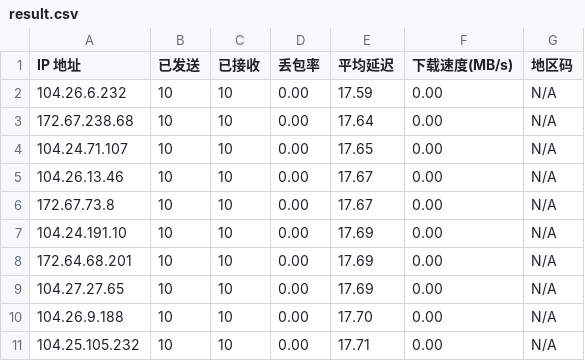
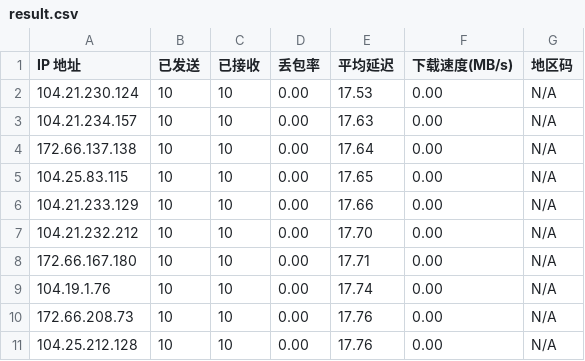
Before and after one commit to xsircn/XsopSpeed-IP, a CSV file: result.csv, drawn as a sheet.

```diff
--- a/result.csv
+++ b/result.csv
@@ -1,11 +1,11 @@
 IP 地址,已发送,已接收,丢包率,平均延迟,下载速度(MB/s),地区码
-104.26.6.232,10,10,0.00,17.59,0.00,N/A
-172.67.238.68,10,10,0.00,17.64,0.00,N/A
-104.24.71.107,10,10,0.00,17.65,0.00,N/A
-104.26.13.46,10,10,0.00,17.67,0.00,N/A
-172.67.73.8,10,10,0.00,17.67,0.00,N/A
-104.24.191.10,10,10,0.00,17.69,0.00,N/A
-172.64.68.201,10,10,0.00,17.69,0.00,N/A
-104.27.27.65,10,10,0.00,17.69,0.00,N/A
-104.26.9.188,10,10,0.00,17.70,0.00,N/A
-104.25.105.232,10,10,0.00,17.71,0.00,N/A
+104.21.230.124,10,10,0.00,17.53,0.00,N/A
+104.21.234.157,10,10,0.00,17.63,0.00,N/A
+172.66.137.138,10,10,0.00,17.64,0.00,N/A
+104.25.83.115,10,10,0.00,17.65,0.00,N/A
+104.21.233.129,10,10,0.00,17.66,0.00,N/A
+104.21.232.212,10,10,0.00,17.70,0.00,N/A
+172.66.167.180,10,10,0.00,17.71,0.00,N/A
+104.19.1.76,10,10,0.00,17.74,0.00,N/A
+172.66.208.73,10,10,0.00,17.76,0.00,N/A
+104.25.212.128,10,10,0.00,17.76,0.00,N/A
```
Also changed, not shown: 1 other file.
